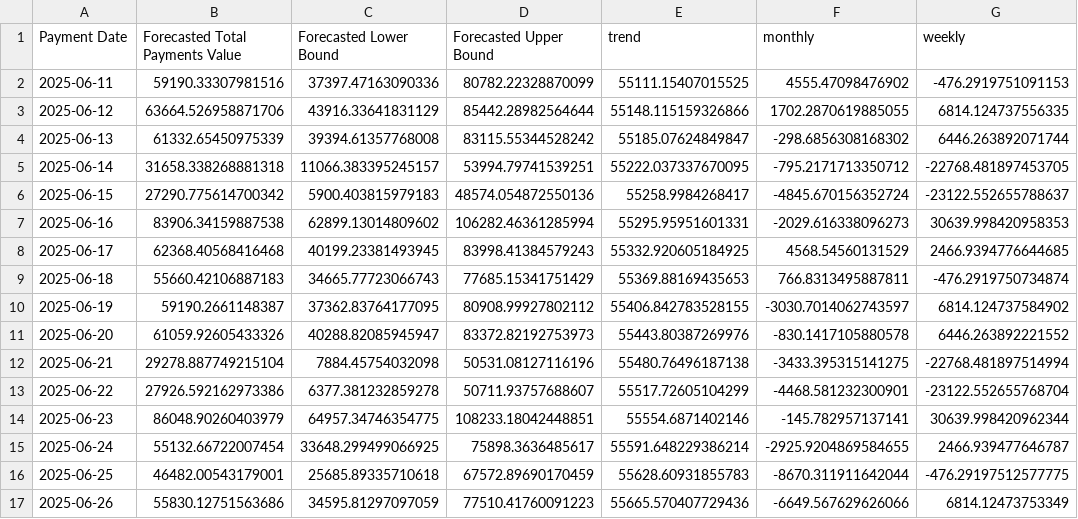
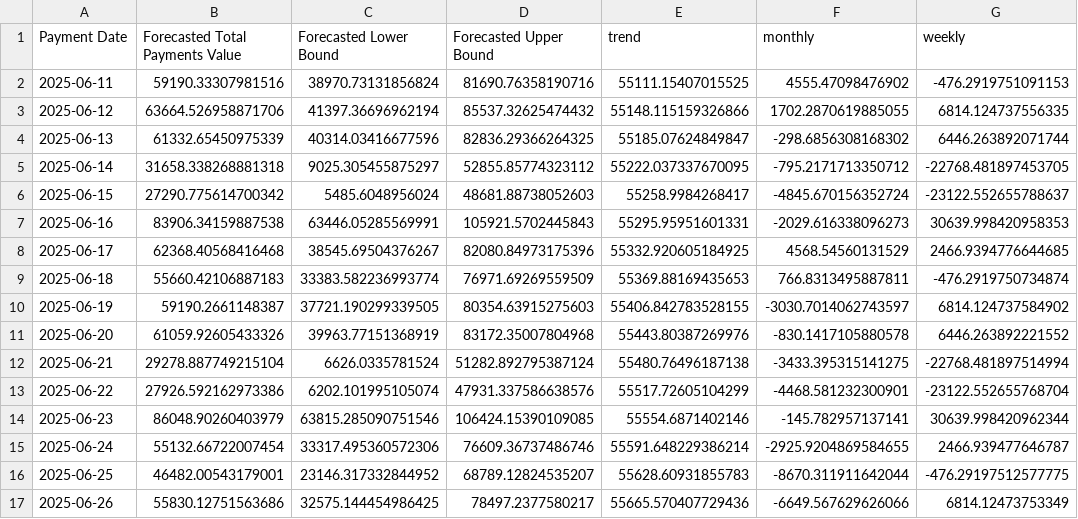
Before and after one commit to planetworksdavid/receiptsv2, a CSV file: forecasted_receipts_next_30_days.csv, drawn as a sheet; only a part is shown; the diff covers the shown part only.

```diff
--- a/forecasted_receipts_next_30_days.csv
+++ b/forecasted_receipts_next_30_days.csv
@@ -1,17 +1,17 @@
 Payment Date,Forecasted Total Payments Value,Forecasted Lower Bound,Forecasted Upper Bound,trend,monthly,weekly
-2025-06-11,59190.33307981516,37397.47163090336,80782.22328870099,55111.15407015525,4555.47098476902,-476.2919751091153
-2025-06-12,63664.526958871706,43916.33641831129,85442.28982564644,55148.115159326866,1702.2870619885055,6814.124737556335
-2025-06-13,61332.65450975339,39394.61357768008,83115.55344528242,55185.07624849847,-298.6856308168302,6446.263892071744
-2025-06-14,31658.338268881318,11066.383395245157,53994.79741539251,55222.037337670095,-795.2171713350712,-22768.481897453705
-2025-06-15,27290.775614700342,5900.403815979183,48574.054872550136,55258.9984268417,-4845.670156352724,-23122.552655788637
-2025-06-16,83906.34159887538,62899.13014809602,106282.46361285994,55295.95951601331,-2029.616338096273,30639.998420958353
-2025-06-17,62368.40568416468,40199.23381493945,83998.41384579243,55332.920605184925,4568.54560131529,2466.9394776644685
-2025-06-18,55660.42106887183,34665.77723066743,77685.15341751429,55369.88169435653,766.8313495887811,-476.2919750734874
-2025-06-19,59190.2661148387,37362.83764177095,80908.99927802112,55406.842783528155,-3030.7014062743597,6814.124737584902
-2025-06-20,61059.92605433326,40288.82085945947,83372.82192753973,55443.80387269976,-830.1417105880578,6446.263892221552
-2025-06-21,29278.887749215104,7884.45754032098,50531.08127116196,55480.76496187138,-3433.395315141275,-22768.481897514994
-2025-06-22,27926.592162973386,6377.381232859278,50711.93757688607,55517.72605104299,-4468.581232300901,-23122.552655768704
-2025-06-23,86048.90260403979,64957.34746354775,108233.18042448851,55554.6871402146,-145.782957137141,30639.998420962344
-2025-06-24,55132.66722007454,33648.299499066925,75898.3636485617,55591.648229386214,-2925.9204869584655,2466.939477646787
-2025-06-25,46482.00543179001,25685.89335710618,67572.89690170459,55628.60931855783,-8670.311911642044,-476.29197512577775
-2025-06-26,55830.12751563686,34595.81297097059,77510.41760091223,55665.570407729436,-6649.567629626066,6814.12473753349
+2025-06-11,59190.33307981516,38970.73131856824,81690.76358190716,55111.15407015525,4555.47098476902,-476.2919751091153
+2025-06-12,63664.526958871706,41397.36696962194,85537.32625474432,55148.115159326866,1702.2870619885055,6814.124737556335
+2025-06-13,61332.65450975339,40314.03416677596,82836.29366264325,55185.07624849847,-298.6856308168302,6446.263892071744
+2025-06-14,31658.338268881318,9025.305455875297,52855.85774323112,55222.037337670095,-795.2171713350712,-22768.481897453705
+2025-06-15,27290.775614700342,5485.6048956024,48681.88738052603,55258.9984268417,-4845.670156352724,-23122.552655788637
+2025-06-16,83906.34159887538,63446.05285569991,105921.5702445843,55295.95951601331,-2029.616338096273,30639.998420958353
+2025-06-17,62368.40568416468,38545.69504376267,82080.84973175396,55332.920605184925,4568.54560131529,2466.9394776644685
+2025-06-18,55660.42106887183,33383.582236993774,76971.69269559509,55369.88169435653,766.8313495887811,-476.2919750734874
+2025-06-19,59190.2661148387,37721.190299339505,80354.63915275603,55406.842783528155,-3030.7014062743597,6814.124737584902
+2025-06-20,61059.92605433326,39963.77151368919,83172.35007804968,55443.80387269976,-830.1417105880578,6446.263892221552
+2025-06-21,29278.887749215104,6626.0335781524,51282.892795387124,55480.76496187138,-3433.395315141275,-22768.481897514994
+2025-06-22,27926.592162973386,6202.101995105074,47931.337586638576,55517.72605104299,-4468.581232300901,-23122.552655768704
+2025-06-23,86048.90260403979,63815.285090751546,106424.15390109085,55554.6871402146,-145.782957137141,30639.998420962344
+2025-06-24,55132.66722007454,33317.495360572306,76609.36737486746,55591.648229386214,-2925.9204869584655,2466.939477646787
+2025-06-25,46482.00543179001,23146.317332844952,68789.12824535207,55628.60931855783,-8670.311911642044,-476.29197512577775
+2025-06-26,55830.12751563686,32575.144454986425,78497.2377580217,55665.570407729436,-6649.567629626066,6814.12473753349
```
Also changed, not shown: 28 edited cells elsewhere in this file, 12monthspayments.csv.
